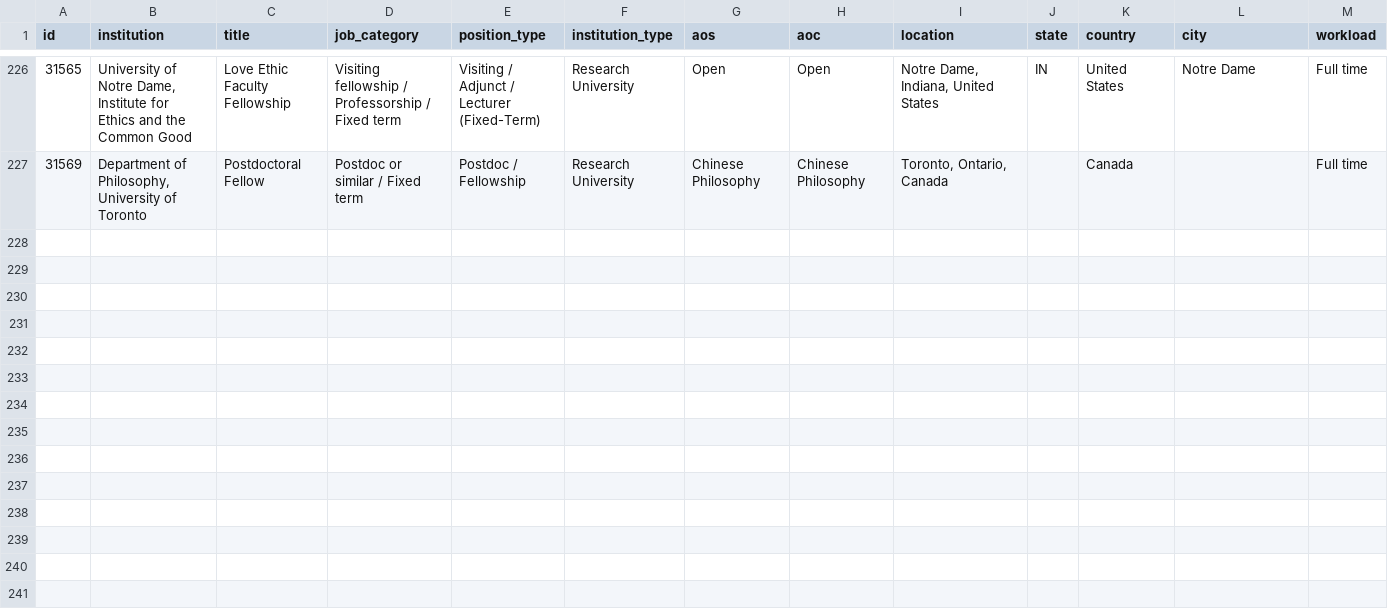
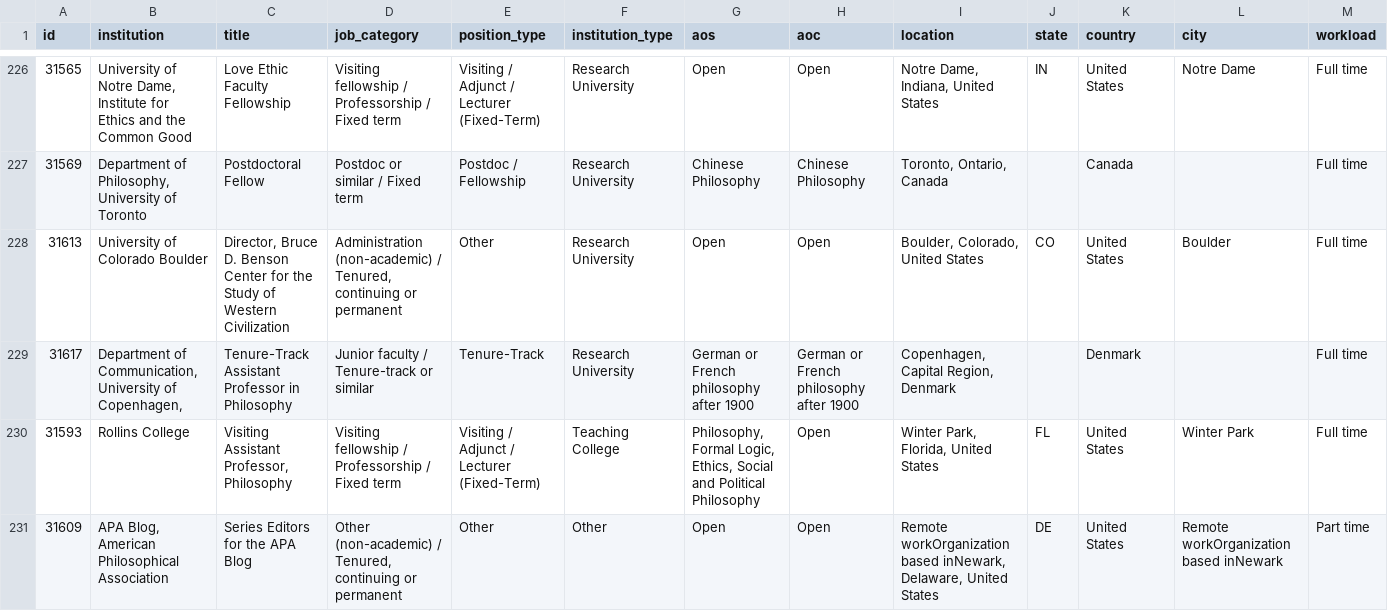
Before and after one commit to 7tzjtxxgh2-jpg/Claude-Phil-Jobs-Tracker, a CSV file: data/jobs_all.csv, drawn as a sheet; only a part is shown, gaps mark what is left out; rows hold the shown columns only; the diff names each change by its address in the sheet, - before the commit and + after, or states it on an @@ line.

```diff
--- a/data/jobs_all.csv
+++ b/data/jobs_all.csv
+row 228: 31613 | University of Colorado Boulder | Director, Bruce D. Benson Center for the Study of Western Civilization | Administration (non-academic) / Tenured, continuing or permanent | Other | Research University | Open | Open | Boulder, Colorado, United States | CO | United States | Boulder | Full time
+row 229: 31617 | Department of Communication, University of Copenhagen, | Tenure-Track Assistant Professor in Philosophy | Junior faculty / Tenure-track or similar | Tenure-Track | Research University | German or French philosophy after 1900 | German or French philosophy after 1900 | Copenhagen, Capital Region, Denmark |  | Denmark |  | Full time
+row 230: 31593 | Rollins College | Visiting Assistant Professor, Philosophy | Visiting fellowship / Professorship / Fixed term | Visiting / Adjunct / Lecturer (Fixed-Term) | Teaching College | Philosophy, Formal Logic, Ethics, Social and Political Philosophy | Open | Winter Park, Florida, United States | FL | United States | Winter Park | Full time
+row 231: 31609 | APA Blog, American Philosophical Association | Series Editors for the APA Blog | Other (non-academic) / Tenured, continuing or permanent | Other | Other | Open | Open | Remote workOrganization based inNewark, Delaware, United States | DE | United States | Remote workOrganization based inNewark | Part time
```
Also changed, not shown: data/trends_weekly.csv, 9 other files.
